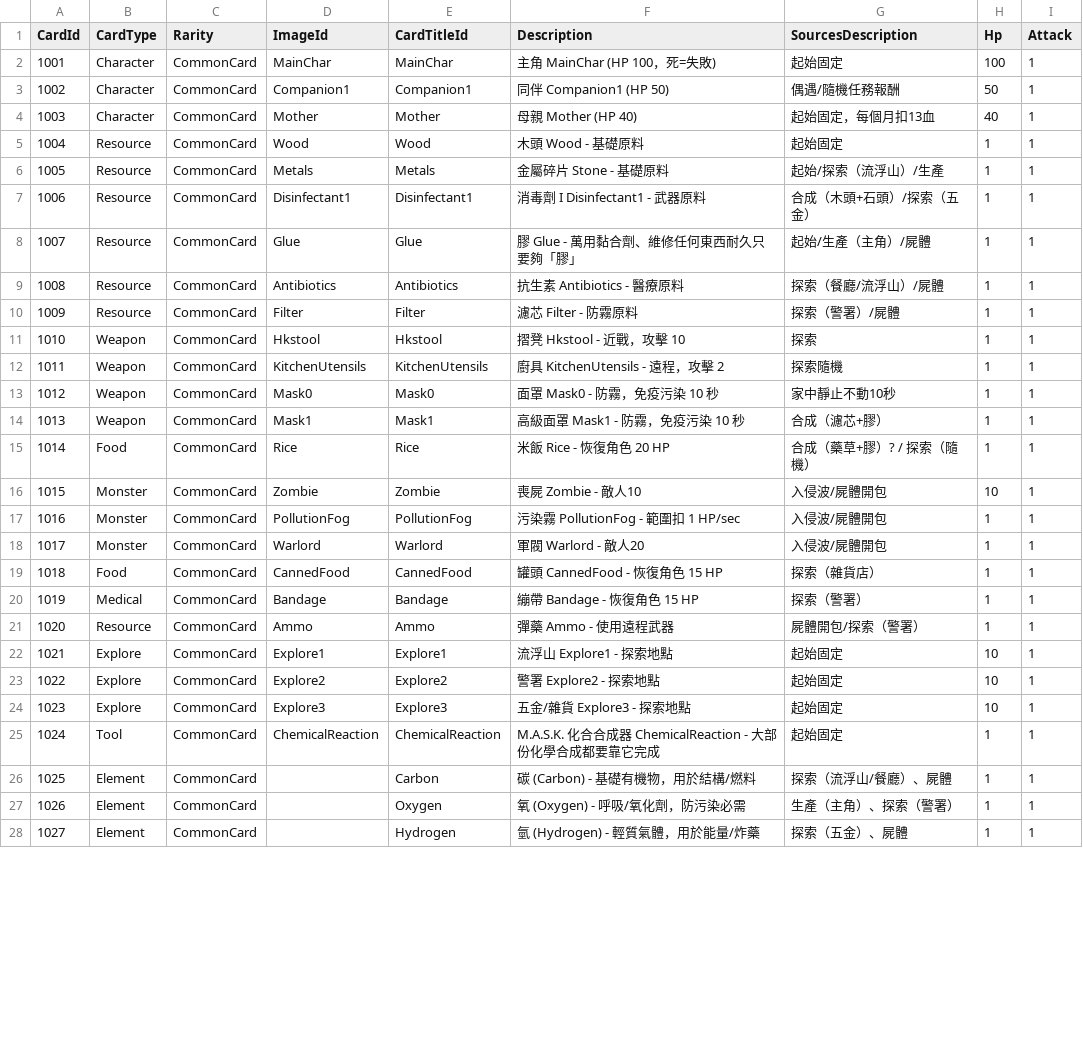
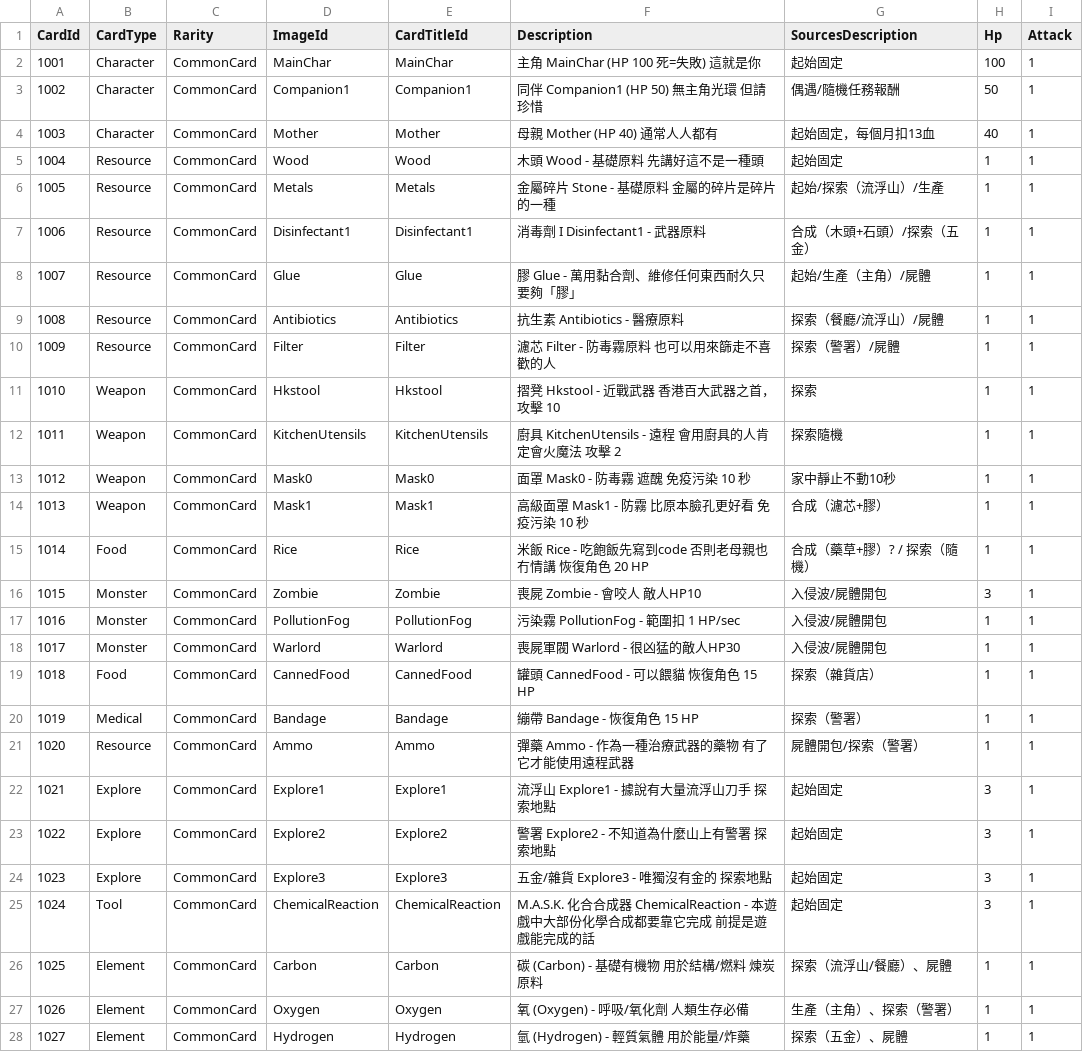
Before and after one commit to yvesyiu7/MotherAlwaySmileKindly, a CSV file: Assets/Resources/CardDatabase.csv, drawn as a sheet; only a part is shown; the diff covers the shown part only.

```diff
--- a/Assets/Resources/CardDatabase.csv
+++ b/Assets/Resources/CardDatabase.csv
@@ -1,7 +1,7 @@
 CardId,CardType,Rarity,ImageId,CardTitleId,Description,SourcesDescription,Hp,Attack
-1001,Character,CommonCard,MainChar,MainChar,主角 MainChar (HP 100，死=失敗),起始固定,100,1
-1002,Character,CommonCard,Companion1,Companion1,同伴 Companion1 (HP 50),偶遇/隨機任務報酬,50,1
-1003,Character,CommonCard,Mother,Mother,母親 Mother (HP 40),起始固定，每個月扣13血,40,1
-1004,Resource,CommonCard,Wood,Wood,木頭 Wood - 基礎原料,起始固定,1,1
-1005,Resource,CommonCard,Metals,Metals,金屬碎片 Stone - 基礎原料,起始/探索（流浮山）/生產,1,1
+1001,Character,CommonCard,MainChar,MainChar,主角 MainChar (HP 100 死=失敗) 這就是你,起始固定,100,1
+1002,Character,CommonCard,Companion1,Companion1,同伴 Companion1 (HP 50)  無主角光環 但請珍惜,偶遇/隨機任務報酬,50,1
+1003,Character,CommonCard,Mother,Mother,母親 Mother (HP 40)  通常人人都有,起始固定，每個月扣13血,40,1
+1004,Resource,CommonCard,Wood,Wood,木頭 Wood - 基礎原料 先講好這不是一種頭,起始固定,1,1
+1005,Resource,CommonCard,Metals,Metals,金屬碎片 Stone - 基礎原料 金屬的碎片是碎片的一種,起始/探索（流浮山）/生產,1,1
 1006,Resource,CommonCard,Disinfectant1,Disinfectant1,消毒劑 I Disinfectant1 - 武器原料,合成（木頭+石頭）/探索（五金）,1,1
@@ -9,20 +9,20 @@ CardId,CardType,Rarity,ImageId,CardTitleId,Description,SourcesDescription,Hp,Att
 1008,Resource,CommonCard,Antibiotics,Antibiotics,抗生素 Antibiotics - 醫療原料,探索（餐廳/流浮山）/屍體,1,1
-1009,Resource,CommonCard,Filter,Filter,濾芯 Filter - 防霧原料,探索（警署）/屍體,1,1
-1010,Weapon,CommonCard,Hkstool,Hkstool,摺凳 Hkstool - 近戰，攻擊 10,探索,1,1
-1011,Weapon,CommonCard,KitchenUtensils,KitchenUtensils,廚具 KitchenUtensils - 遠程，攻擊 2,探索隨機,1,1
-1012,Weapon,CommonCard,Mask0,Mask0,面罩 Mask0 - 防霧，免疫污染 10 秒,家中靜止不動10秒,1,1
-1013,Weapon,CommonCard,Mask1,Mask1,高級面罩 Mask1 - 防霧，免疫污染 10 秒,合成（濾芯+膠）,1,1
-1014,Food,CommonCard,Rice,Rice,米飯 Rice - 恢復角色 20 HP,合成（藥草+膠）? / 探索（隨機）,1,1
-1015,Monster,CommonCard,Zombie,Zombie,喪屍 Zombie - 敵人10,入侵波/屍體開包,10,1
+1009,Resource,CommonCard,Filter,Filter,濾芯 Filter - 防毒霧原料 也可以用來篩走不喜歡的人,探索（警署）/屍體,1,1
+1010,Weapon,CommonCard,Hkstool,Hkstool,摺凳 Hkstool - 近戰武器    香港百大武器之首，攻擊 10,探索,1,1
+1011,Weapon,CommonCard,KitchenUtensils,KitchenUtensils,廚具 KitchenUtensils - 遠程  會用廚具的人肯定會火魔法  攻擊 2,探索隨機,1,1
+1012,Weapon,CommonCard,Mask0,Mask0,面罩 Mask0 - 防毒霧 遮醜 免疫污染 10 秒,家中靜止不動10秒,1,1
+1013,Weapon,CommonCard,Mask1,Mask1,高級面罩 Mask1 - 防霧 比原本臉孔更好看 免疫污染 10 秒,合成（濾芯+膠）,1,1
+1014,Food,CommonCard,Rice,Rice,米飯 Rice - 吃飽飯先寫到code 否則老母親也冇情講 恢復角色 20 HP,合成（藥草+膠）? / 探索（隨機）,1,1
+1015,Monster,CommonCard,Zombie,Zombie,喪屍 Zombie - 會咬人  敵人HP10,入侵波/屍體開包,3,1
 1016,Monster,CommonCard,PollutionFog,PollutionFog,污染霧 PollutionFog - 範圍扣 1 HP/sec,入侵波/屍體開包,1,1
-1017,Monster,CommonCard,Warlord,Warlord,軍閥 Warlord - 敵人20,入侵波/屍體開包,1,1
-1018,Food,CommonCard,CannedFood,CannedFood,罐頭 CannedFood - 恢復角色 15 HP,探索（雜貨店）,1,1
+1017,Monster,CommonCard,Warlord,Warlord,喪屍軍閥 Warlord - 很凶猛的敵人HP30,入侵波/屍體開包,1,1
+1018,Food,CommonCard,CannedFood,CannedFood,罐頭 CannedFood - 可以餵貓 恢復角色 15 HP,探索（雜貨店）,1,1
 1019,Medical,CommonCard,Bandage,Bandage,繃帶 Bandage - 恢復角色 15 HP,探索（警署）,1,1
-1020,Resource,CommonCard,Ammo,Ammo,彈藥 Ammo - 使用遠程武器,屍體開包/探索（警署）,1,1
-1021,Explore,CommonCard,Explore1,Explore1,流浮山 Explore1 - 探索地點,起始固定,10,1
-1022,Explore,CommonCard,Explore2,Explore2,警署 Explore2 - 探索地點,起始固定,10,1
-1023,Explore,CommonCard,Explore3,Explore3,五金/雜貨 Explore3 - 探索地點,起始固定,10,1
-1024,Tool,CommonCard,ChemicalReaction,ChemicalReaction,M.A.S.K. 化合合成器 ChemicalReaction - 大部份化學合成都要靠它完成,起始固定,1,1
-1025,Element,CommonCard,,Carbon,碳 (Carbon) - 基礎有機物，用於結構/燃料,探索（流浮山/餐廳）、屍體,1,1
-1026,Element,CommonCard,,Oxygen,氧 (Oxygen) - 呼吸/氧化劑，防污染必需,生產（主角）、探索（警署）,1,1
-1027,Element,CommonCard,,Hydrogen,氫 (Hydrogen) - 輕質氣體，用於能量/炸藥,探索（五金）、屍體,1,1
+1020,Resource,CommonCard,Ammo,Ammo,彈藥 Ammo - 作為一種治療武器的藥物 有了它才能使用遠程武器,屍體開包/探索（警署）,1,1
+1021,Explore,CommonCard,Explore1,Explore1,流浮山 Explore1 -  據說有大量流浮山刀手 探索地點,起始固定,3,1
+1022,Explore,CommonCard,Explore2,Explore2,警署 Explore2 - 不知道為什麼山上有警署 探索地點,起始固定,3,1
+1023,Explore,CommonCard,Explore3,Explore3,五金/雜貨 Explore3 - 唯獨沒有金的 探索地點,起始固定,3,1
+1024,Tool,CommonCard,ChemicalReaction,ChemicalReaction,M.A.S.K. 化合合成器 ChemicalReaction - 本遊戲中大部份化學合成都要靠它完成 前提是遊戲能完成的話,起始固定,3,1
+1025,Element,CommonCard,Carbon,Carbon,碳 (Carbon) - 基礎有機物  用於結構/燃料 煉炭原料,探索（流浮山/餐廳）、屍體,1,1
+1026,Element,CommonCard,Oxygen,Oxygen,氧 (Oxygen) - 呼吸/氧化劑  人類生存必備,生產（主角）、探索（警署）,1,1
+1027,Element,CommonCard,Hydrogen,Hydrogen,氫 (Hydrogen) - 輕質氣體  用於能量/炸藥,探索（五金）、屍體,1,1
```
Also changed, not shown: 1 added row and 23 edited cells elsewhere in this file, 35 other files.
